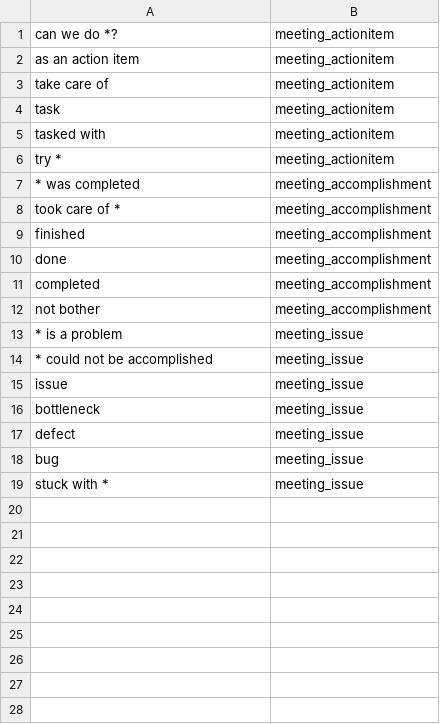
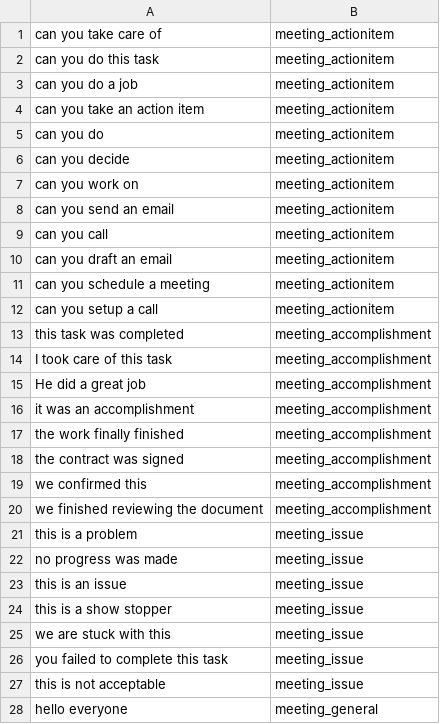
Before and after one commit to roy-d/mass, a CSV file: src/main/resources/training/mass_nlc_train.csv, drawn as a sheet; only a part is shown; the diff covers the shown part only.

```diff
--- a/src/main/resources/training/mass_nlc_train.csv
+++ b/src/main/resources/training/mass_nlc_train.csv
@@ -1,19 +1,28 @@
-can we do *?,meeting_actionitem
-as an action item,meeting_actionitem
-take care of,meeting_actionitem
-task,meeting_actionitem
-tasked with,meeting_actionitem
-try *,meeting_actionitem
-* was completed,meeting_accomplishment
-took care of *,meeting_accomplishment
-finished,meeting_accomplishment
-done,meeting_accomplishment
-completed,meeting_accomplishment
-not bother,meeting_accomplishment
-* is a problem,meeting_issue
-* could not be accomplished,meeting_issue
-issue,meeting_issue
-bottleneck,meeting_issue
-defect,meeting_issue
-bug,meeting_issue
-stuck with *,meeting_issue
+can you take care of,meeting_actionitem
+can you do this task,meeting_actionitem
+can you do a job,meeting_actionitem
+can you take an action item,meeting_actionitem
+can you do,meeting_actionitem
+can you decide,meeting_actionitem
+can you work on,meeting_actionitem
+can you send an email,meeting_actionitem
+can you call,meeting_actionitem
+can you draft an email,meeting_actionitem
+can you schedule a meeting,meeting_actionitem
+can you setup a call,meeting_actionitem
+this task was completed,meeting_accomplishment
+I took care of this task,meeting_accomplishment
+He did a great job,meeting_accomplishment
+it was an accomplishment,meeting_accomplishment
+the work finally finished,meeting_accomplishment
+the contract was signed,meeting_accomplishment
+we confirmed this,meeting_accomplishment
+we finished reviewing the document,meeting_accomplishment
+this is a problem,meeting_issue
+no progress was made,meeting_issue
+this is an issue,meeting_issue
+this is a show stopper,meeting_issue
+we are stuck with this,meeting_issue
+you failed to complete this task,meeting_issue
+this is not acceptable,meeting_issue
+hello everyone,meeting_general
```
Also changed, not shown: 7 added rows elsewhere in this file, 8 other files.
